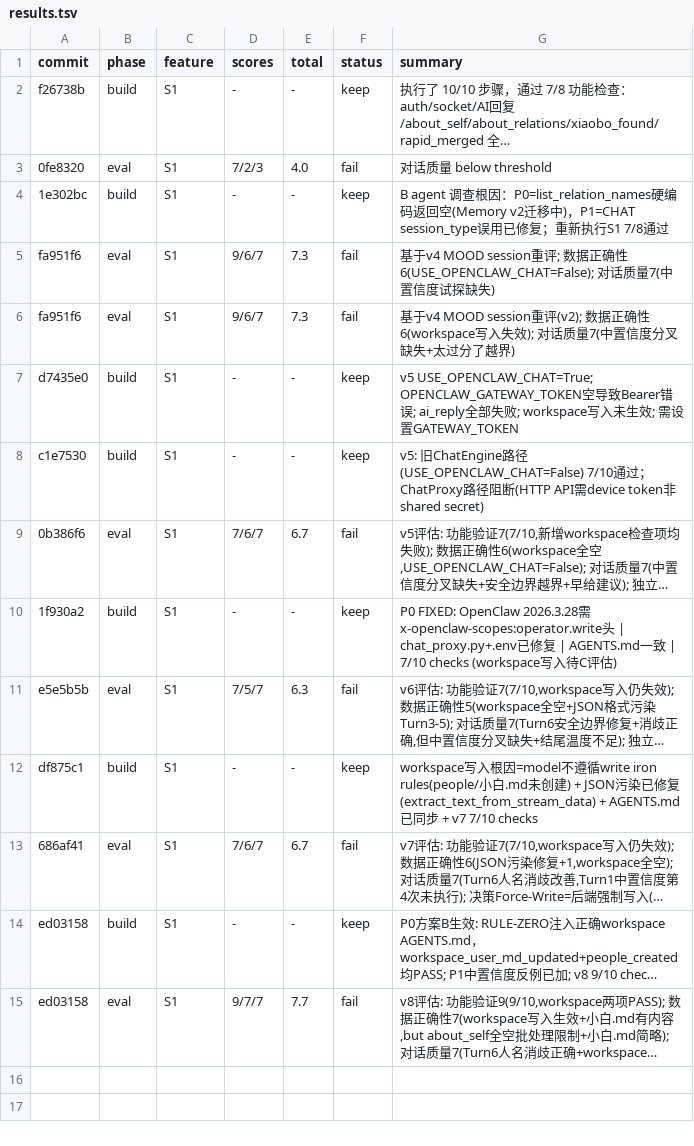
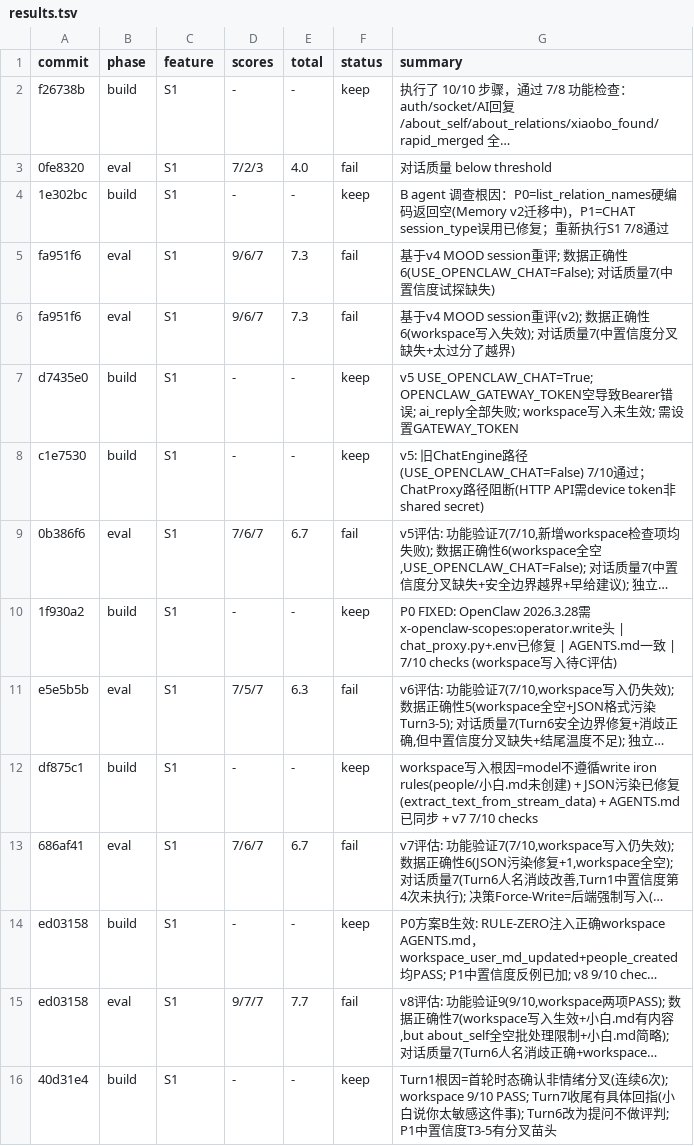
Before and after one commit to yuyuxinli/moodcoco, a TSV file: .evolve/results.tsv, drawn as a sheet; long unchanged cells end in …; the diff names each change by its address in the sheet, - before the commit and + after, or states it on an @@ line.

Commit message:
test(S1): B agent v9 — Turn1根因=时态确认; workspace 9/10 PASS; Turn7收尾有回指; Turn6提问改善

```diff
--- a/.evolve/results.tsv
+++ b/.evolve/results.tsv
+row 16: 40d31e4 | build | S1 | - | - | keep | Turn1根因=首轮时态确认非情绪分叉(连续6次); workspace 9/10 PASS; Turn7收尾有具体回指(小白说你太敏感这件事); Turn6改为提问不做评判; P1中置信度T3-5有分叉苗头
```
Also changed, not shown: 1 other file.
